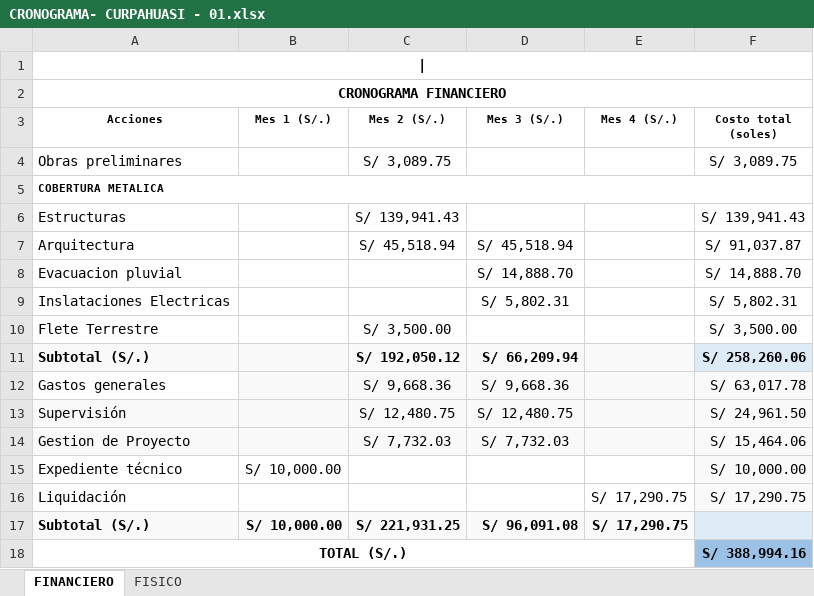
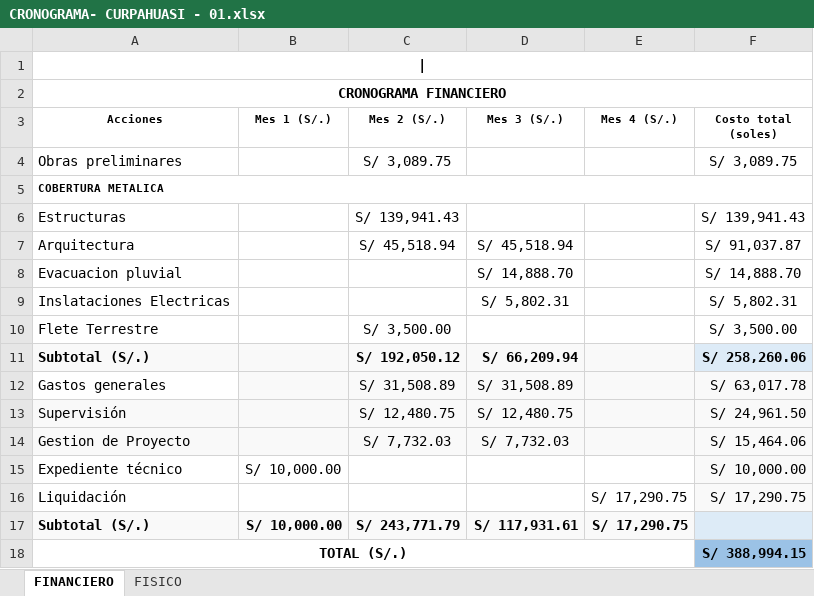
Before and after one commit to ORFEI-GRAP/IOARR0004, an Excel workbook: 9.0 CRONOGRAMA/CRONOGRAMA- CURPAHUASI - 01.xlsx, sheet FINANCIERO, drawn as a sheet; values as stored, in another font and other column widths than the file's, no borders; the diff names each change by its address in the sheet, - before the commit and + after, or states it on an @@ line.

Commit message:
ultima actualizacion solo de los excel

```diff
--- a/9.0 CRONOGRAMA/CRONOGRAMA- CURPAHUASI - 01.xlsx (sheet FINANCIERO)
+++ b/9.0 CRONOGRAMA/CRONOGRAMA- CURPAHUASI - 01.xlsx (sheet FINANCIERO)
-C12 (Mes 2 (S/.)): S/ 9,668.36
+C12 (Mes 2 (S/.)): S/ 31,508.89
-D12 (Mes 3 (S/.)): S/ 9,668.36
+D12 (Mes 3 (S/.)): S/ 31,508.89
-C17 (Mes 2 (S/.)): S/ 221,931.25
+C17 (Mes 2 (S/.)): S/ 243,771.79
-D17 (Mes 3 (S/.)): S/ 96,091.08
+D17 (Mes 3 (S/.)): S/ 117,931.61
-F18 (Costo total (soles)): S/ 388,994.16
+F18 (Costo total (soles)): S/ 388,994.15
```
Also changed, not shown: sheet FISICO, charts or pictures, 7.0 DESAGREGADO DE GASTOS/GG-SS-LL-GP - CURPAHUASI - 01.xlsm.
